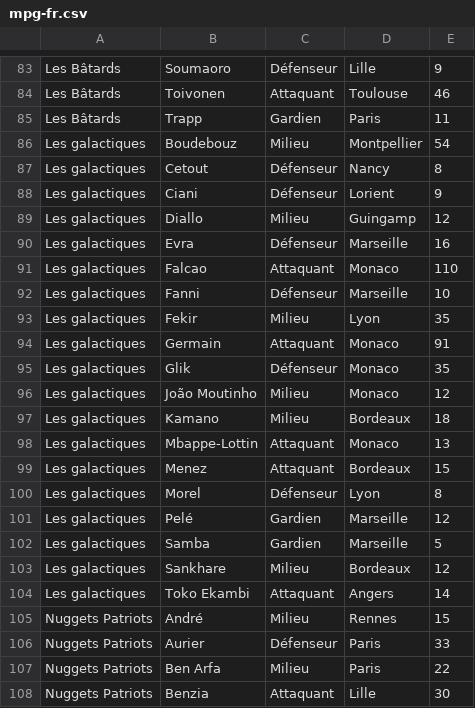
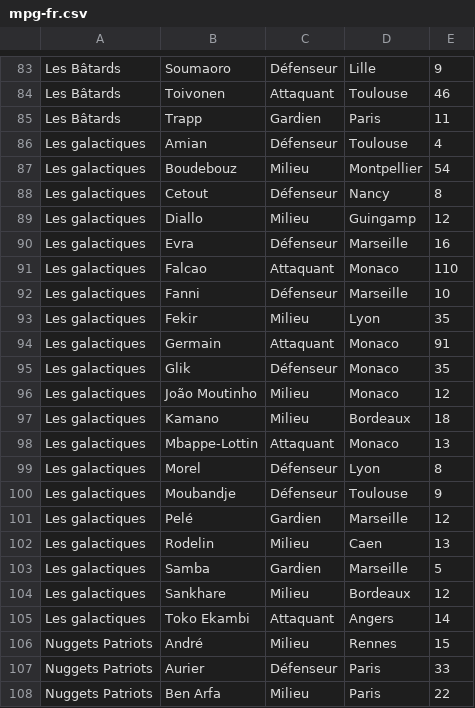
Before and after one commit to hdurix/mpg, a CSV file: mpg-fr.csv, drawn as a sheet; only a part is shown, gaps mark what is left out; the shorter side is filled out with more unchanged rows; removed rows and columns are numbered as before the commit, all else as after; the diff names each change by its address in the sheet, - before the commit and + after, or states it on an @@ line.

Commit message:
automatical commit

```diff
--- a/mpg-fr.csv
+++ b/mpg-fr.csv
+row 86: Les galactiques | Amian | Défenseur | Toulouse | 4
-row 88: Les galactiques | Ciani | Défenseur | Lorient | 9
-row 99: Les galactiques | Menez | Attaquant | Bordeaux | 15
+row 100: Les galactiques | Moubandje | Défenseur | Toulouse | 9
+row 102: Les galactiques | Rodelin | Milieu | Caen | 13
```
